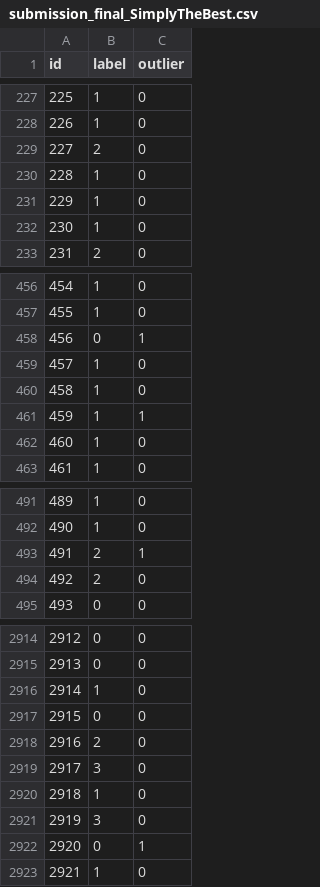
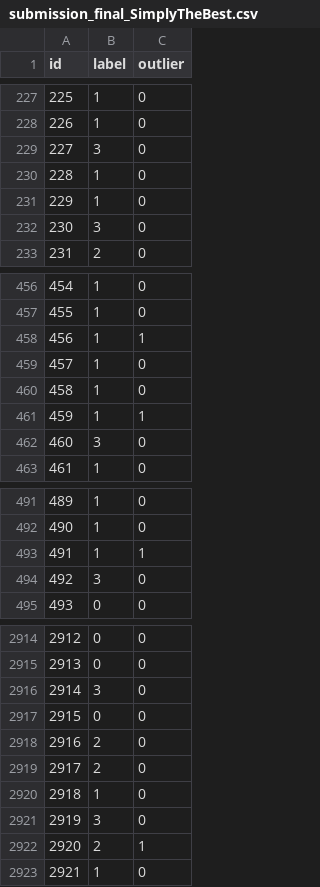
Before and after one commit to gretacappello/MachineLearning_TUG, a CSV file: submission_final_SimplyTheBest.csv, drawn as a sheet; only a part is shown, gaps mark what is left out; the diff covers the shown part only.

```diff
--- a/submission_final_SimplyTheBest.csv
+++ b/submission_final_SimplyTheBest.csv
@@ -228,6 +228,6 @@ id,label,outlier
 226,1,0
-227,2,0
+227,3,0
 228,1,0
 229,1,0
-230,1,0
+230,3,0
 231,2,0
@@ -457,3 +457,3 @@ id,label,outlier
 455,1,0
-456,0,1
+456,1,1
 457,1,0
@@ -461,3 +461,3 @@ id,label,outlier
 459,1,1
-460,1,0
+460,3,0
 461,1,0
@@ -492,4 +492,4 @@ id,label,outlier
 490,1,0
-491,2,1
-492,2,0
+491,1,1
+492,3,0
 493,0,0
@@ -2915,9 +2915,9 @@ id,label,outlier
 2913,0,0
-2914,1,0
+2914,3,0
 2915,0,0
 2916,2,0
-2917,3,0
+2917,2,0
 2918,1,0
 2919,3,0
-2920,0,1
+2920,2,1
 2921,1,0
```
Also changed, not shown: 119 edited cells elsewhere in this file, submission_leaderboard_SimplyTheBest.csv, 3 other files.
